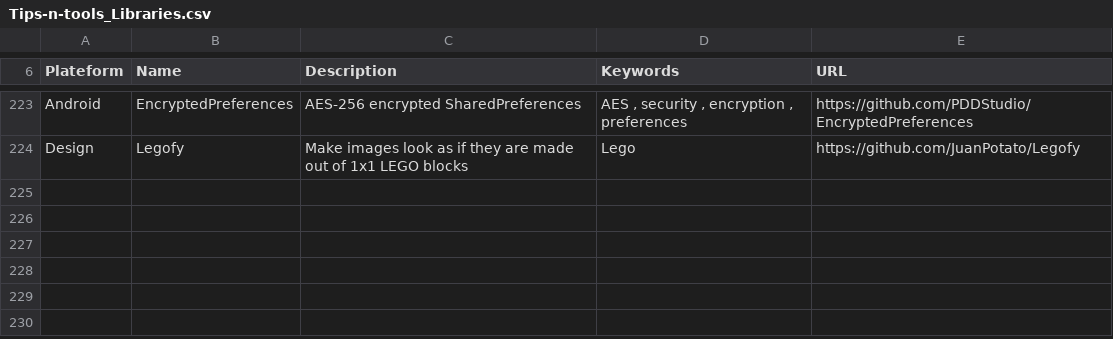
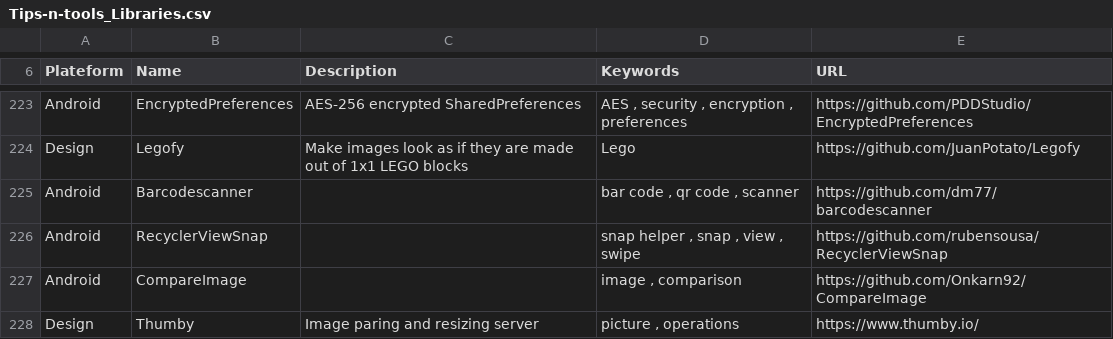
Before and after one commit to vaginessa/Tips-n-tools, a CSV file: libz/Tips-n-tools_Libraries.csv, drawn as a sheet; only a part is shown, gaps mark what is left out.

```diff
--- a/libz/Tips-n-tools_Libraries.csv
+++ b/libz/Tips-n-tools_Libraries.csv
@@ -224 +224,5 @@ Android;EncryptedPreferences;AES-256 encrypted SharedPreferences;AES , security
 Design;Legofy; Make images look as if they are made out of 1x1 LEGO blocks;Lego;https://github.com/JuanPotato/Legofy
+Android;Barcodescanner;;bar code , qr code , scanner;https://github.com/dm77/barcodescanner
+Android;RecyclerViewSnap;;snap helper , snap , view , swipe;https://github.com/rubensousa/RecyclerViewSnap
+Android;CompareImage;;image , comparison;https://github.com/Onkarn92/CompareImage
+Design;Thumby;Image paring and resizing server;picture , operations;https://www.thumby.io/
```
Also changed, not shown: webz/Tips-n-tools_WebLinks.csv, 4 other files.
